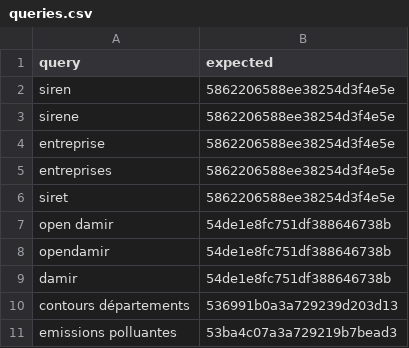
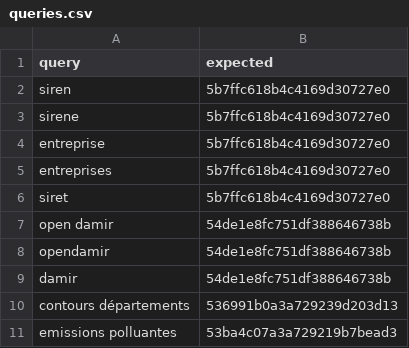
Before and after one commit to datagouv/datagouv-search-indicator, a CSV file: data/queries.csv, drawn as a sheet; only a part is shown.

Commit message:
New SIRENE

```diff
--- a/data/queries.csv
+++ b/data/queries.csv
@@ -1,7 +1,7 @@
 query,expected
-siren,5862206588ee38254d3f4e5e
-sirene,5862206588ee38254d3f4e5e
-entreprise,5862206588ee38254d3f4e5e
-entreprises,5862206588ee38254d3f4e5e
-siret,5862206588ee38254d3f4e5e
+siren,5b7ffc618b4c4169d30727e0
+sirene,5b7ffc618b4c4169d30727e0
+entreprise,5b7ffc618b4c4169d30727e0
+entreprises,5b7ffc618b4c4169d30727e0
+siret,5b7ffc618b4c4169d30727e0
 open damir,54de1e8fc751df388646738b
```
